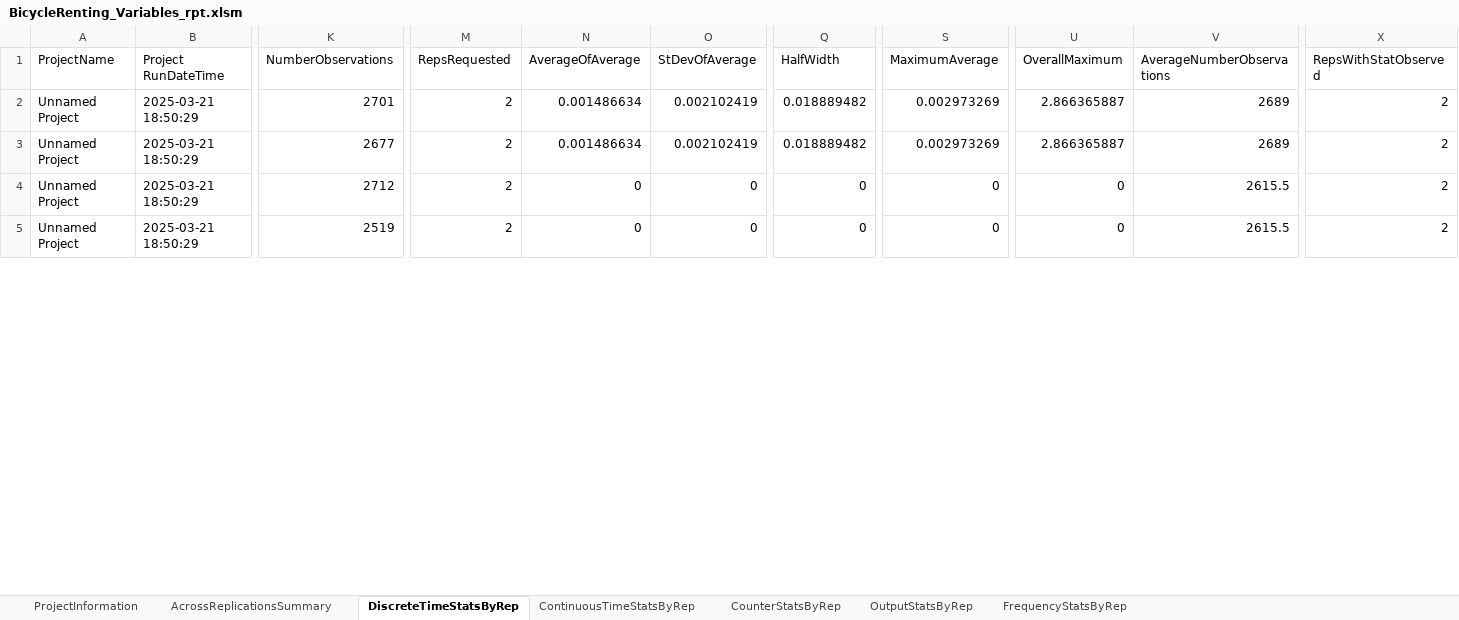
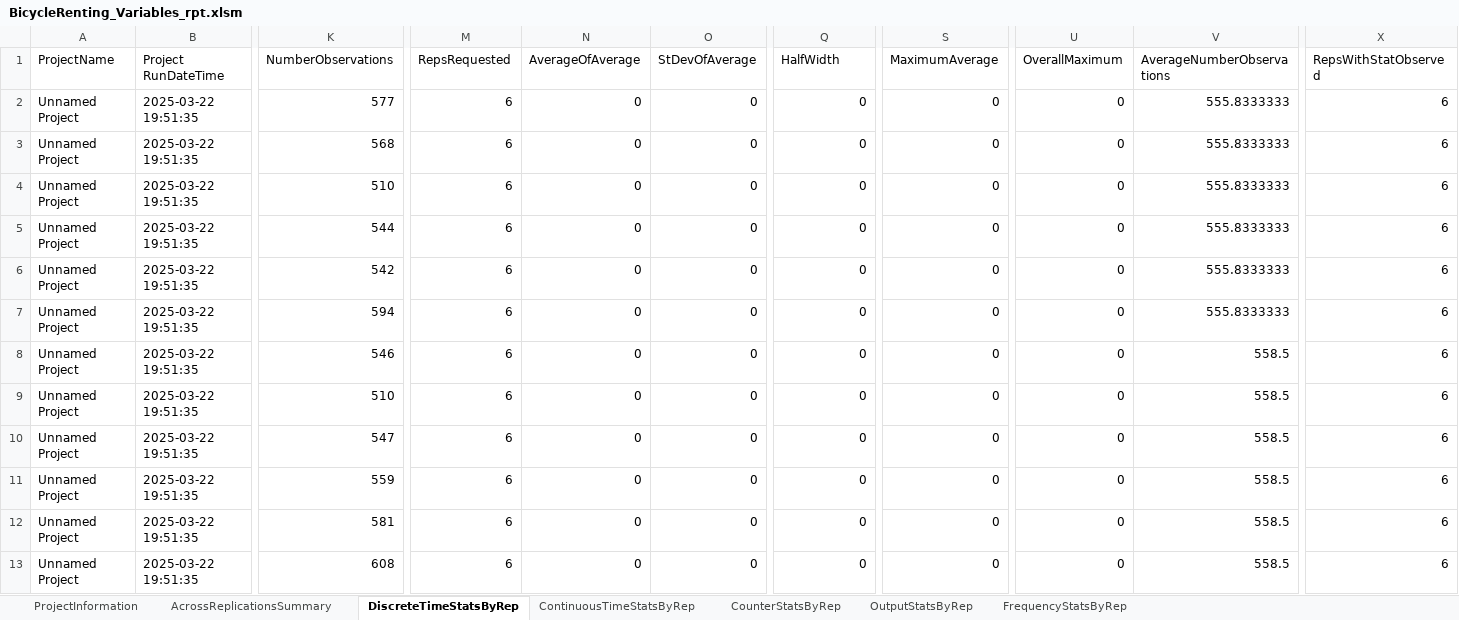
Before and after one commit to Ezio99/CS5233_Simulation, an Excel workbook: Assignment2/BicycleRenting_Variables_rpt.xlsm, sheet DiscreteTimeStatsByRep, drawn as a sheet; only a part is shown, gaps mark what is left out; values as stored, in another font and other column widths than the file's, no borders; conditional formats and table styles not drawn; addresses are those after the commit; rows hold the shown columns only; the diff covers the shown part only; the diff names each change by its address in the sheet, - before the commit and + after, or states it on an @@ line.

```diff
--- a/Assignment2/BicycleRenting_Variables_rpt.xlsm (sheet DiscreteTimeStatsByRep)
+++ b/Assignment2/BicycleRenting_Variables_rpt.xlsm (sheet DiscreteTimeStatsByRep)
-B2:B3 (Project RunDateTime): 2025-03-21 18:50:29
+B2:B3 (Project RunDateTime): 2025-03-22 19:51:35
-K2 (NumberObservations): 2701
+K2 (NumberObservations): 577
-M2:M3 (RepsRequested): 2
+M2:M3 (RepsRequested): 6
-N2:N3 (AverageOfAverage): 0.001486634
+N2:N3 (AverageOfAverage): 0
-O2:O3 (StDevOfAverage): 0.002102419
+O2:O3 (StDevOfAverage): 0
-Q2:Q3 (HalfWidth): 0.018889482
+Q2:Q3 (HalfWidth): 0
-S2:S3 (MaximumAverage): 0.002973269
+S2:S3 (MaximumAverage): 0
-U2:U3 (OverallMaximum): 2.866365887
+U2:U3 (OverallMaximum): 0
-V2:V3 (AverageNumberObservations): 2689
+V2:V3 (AverageNumberObservations): 555.8333333
-X2:X3 (RepsWithStatObserved): 2
+X2:X3 (RepsWithStatObserved): 6
-K3 (NumberObservations): 2677
+K3 (NumberObservations): 568
+row 4: Unnamed Project | 2025-03-22 19:51:35 | 510 | 6 | 0 | 0 | 0 | 0 | 0 | 555.8333333 | 6
+row 5: Unnamed Project | 2025-03-22 19:51:35 | 544 | 6 | 0 | 0 | 0 | 0 | 0 | 555.8333333 | 6
+row 6: Unnamed Project | 2025-03-22 19:51:35 | 542 | 6 | 0 | 0 | 0 | 0 | 0 | 555.8333333 | 6
+row 7: Unnamed Project | 2025-03-22 19:51:35 | 594 | 6 | 0 | 0 | 0 | 0 | 0 | 555.8333333 | 6
-B8:B9 (Project RunDateTime): 2025-03-21 18:50:29
+B8:B9 (Project RunDateTime): 2025-03-22 19:51:35
-K8 (NumberObservations): 2712
+K8 (NumberObservations): 546
-M8:M9 (RepsRequested): 2
+M8:M9 (RepsRequested): 6
-V8:V9 (AverageNumberObservations): 2615.5
+V8:V9 (AverageNumberObservations): 558.5
-X8:X9 (RepsWithStatObserved): 2
+X8:X9 (RepsWithStatObserved): 6
-K9 (NumberObservations): 2519
+K9 (NumberObservations): 510
+row 10: Unnamed Project | 2025-03-22 19:51:35 | 547 | 6 | 0 | 0 | 0 | 0 | 0 | 558.5 | 6
+row 11: Unnamed Project | 2025-03-22 19:51:35 | 559 | 6 | 0 | 0 | 0 | 0 | 0 | 558.5 | 6
+row 12: Unnamed Project | 2025-03-22 19:51:35 | 581 | 6 | 0 | 0 | 0 | 0 | 0 | 558.5 | 6
+row 13: Unnamed Project | 2025-03-22 19:51:35 | 608 | 6 | 0 | 0 | 0 | 0 | 0 | 558.5 | 6
```
Also changed, not shown: 48 added rows and 306 edited cells elsewhere in this sheet, sheet ContinuousTimeStatsByRep, sheet AcrossReplicationsSummary, sheet OutputStatsByRep, sheet ProjectInformation, formulas that keep their value, 12 other files.
